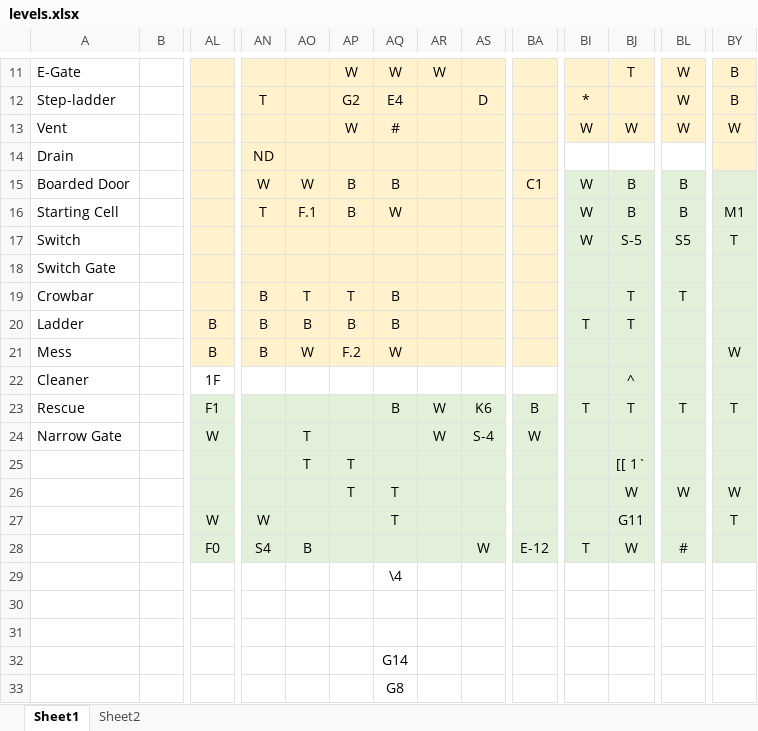
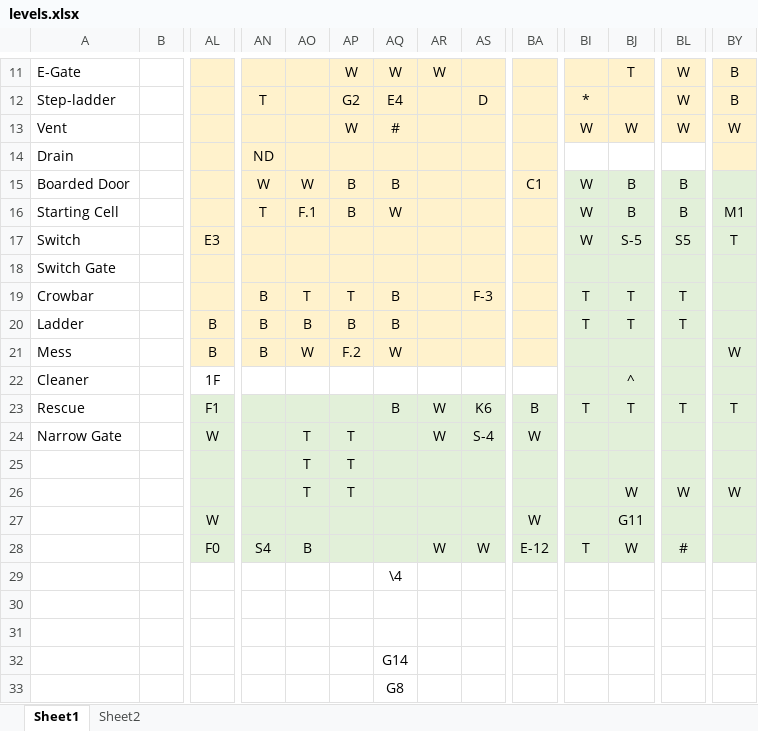
Before and after one commit to ZakkkkAttackkkk/zbols-secretsanta2020, an Excel workbook: levels.xlsx, sheet Sheet1, drawn as a sheet; only a part is shown, gaps mark what is left out; values as stored, in another font and other column widths than the file's, no borders; conditional formats not drawn; the diff names each change by its address in the sheet, - before the commit and + after, or states it on an @@ line.

Commit message:
Finished basic structure of all Levels

```diff
--- a/levels.xlsx (sheet Sheet1)
+++ b/levels.xlsx (sheet Sheet1)
-AL17: (empty)
+AL17: E3
-AS19: (empty)
+AS19: F-3
-BI19: (empty)
+BI19: T
-BL20: (empty)
+BL20: T
-AP24: (empty)
+AP24: T
-BJ25: [[ 1`
+BJ25: (empty)
-AO26: (empty)
+AO26: T
-AQ26:AQ27: T
+AQ26:AQ27: (empty)
-AN27: W
+AN27: (empty)
-BA27: (empty)
+BA27: W
-BY27: T
+BY27: (empty)
-AR28: (empty)
+AR28: W
```
Also changed, not shown: 4 other files.
